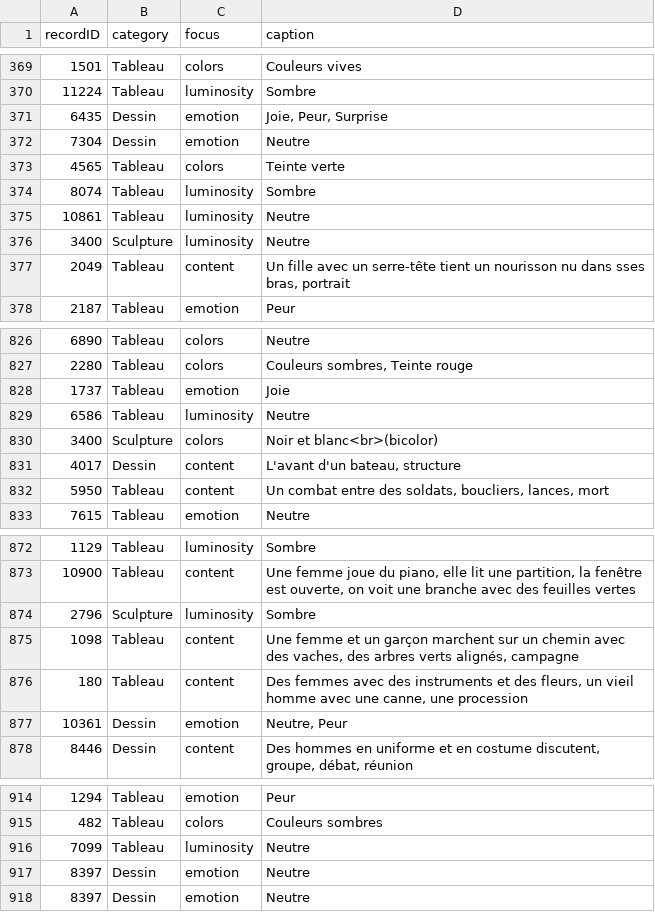
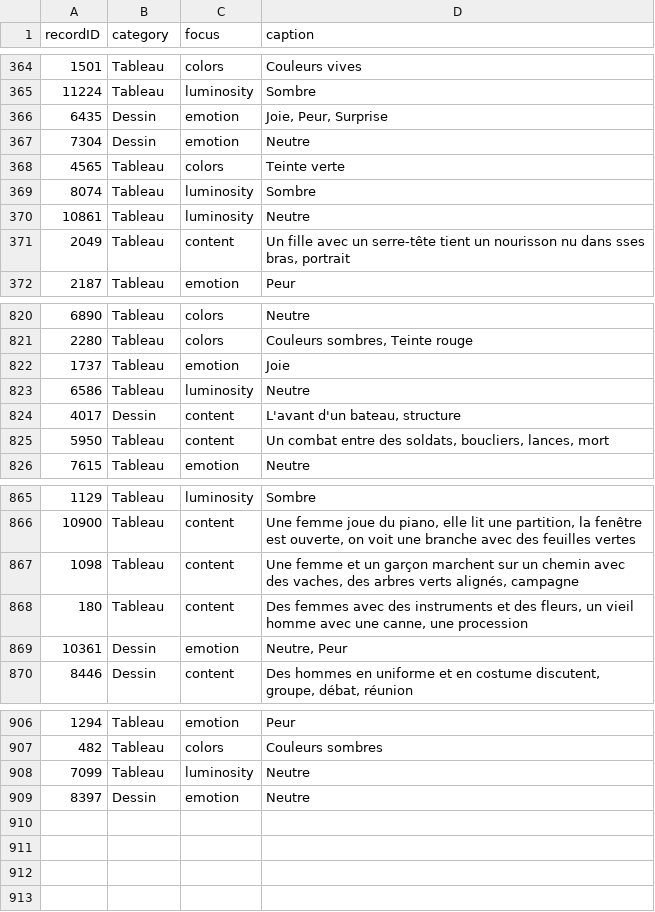
Before and after one commit to on-victorrijks/Museum-Search-Engine, a CSV file: public/CSV/validation_set_captions.csv, drawn as a sheet; only a part is shown, gaps mark what is left out; the diff covers the shown part only; the diff names each change by its address in the sheet, - before the commit and + after, or states it on an @@ line.

```diff
--- a/public/CSV/validation_set_captions.csv
+++ b/public/CSV/validation_set_captions.csv
-row 376: 3400 | Sculpture | luminosity | Neutre
-row 830: 3400 | Sculpture | colors | Noir et blanc<br>(bicolor)
-row 874: 2796 | Sculpture | luminosity | Sombre
-row 917: 8397 | Dessin | emotion | Neutre
```
Also changed, not shown: 5 removed rows elsewhere in this file, public/CSV/RMFAB_testing_set_recordIDs.csv, public/CSV/RMFAB_validation_set_recordIDs.csv, 33 other files.
